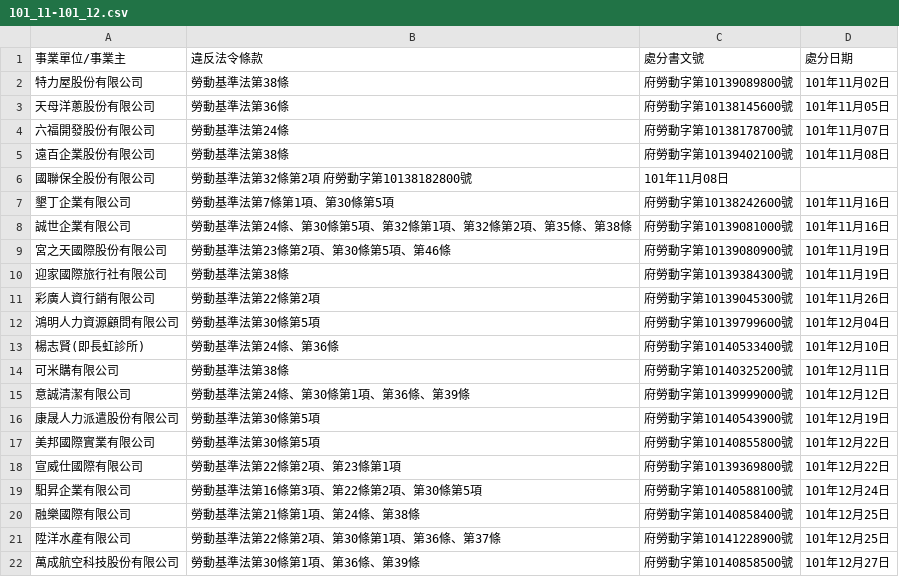
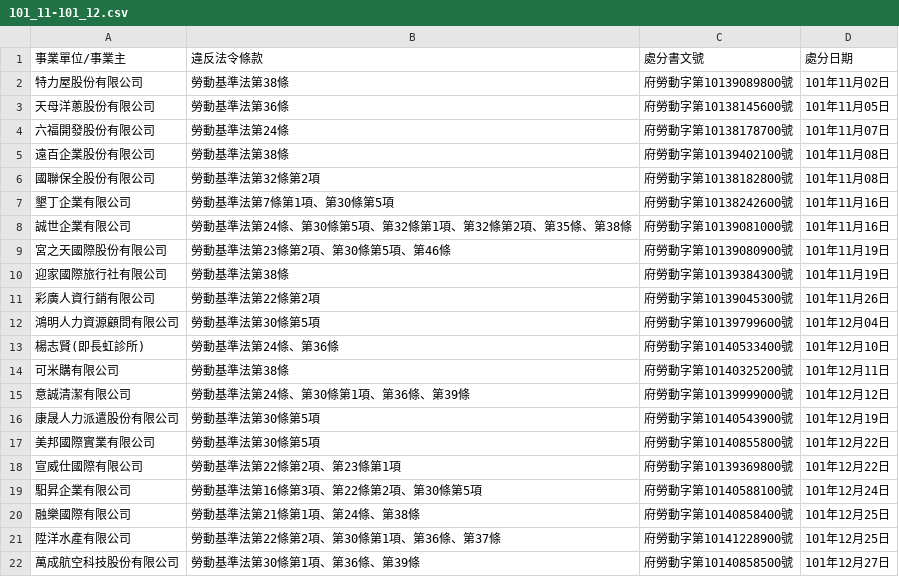
Before and after one commit to nansenat16/LSA-CSV, a CSV file: 01/101_11-101_12.csv, drawn as a sheet.

```diff
--- a/01/101_11-101_12.csv
+++ b/01/101_11-101_12.csv
@@ -5,3 +5,3 @@
 遠百企業股份有限公司,勞動基準法第38條,府勞動字第10139402100號,101年11月08日
-國聯保全股份有限公司,勞動基準法第32條第2項	府勞動字第10138182800號,101年11月08日
+國聯保全股份有限公司,勞動基準法第32條第2項,府勞動字第10138182800號,101年11月08日
 墾丁企業有限公司,勞動基準法第7條第1項、第30條第5項,府勞動字第10138242600號,101年11月16日
```
Also changed, not shown: 02/101_11-101_12.csv.
